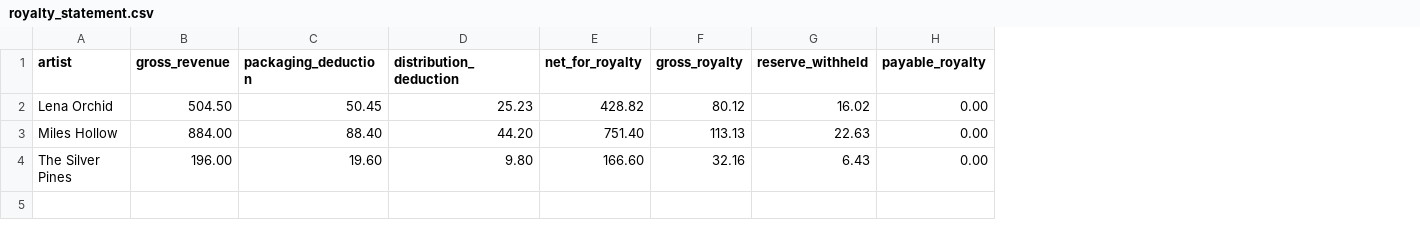
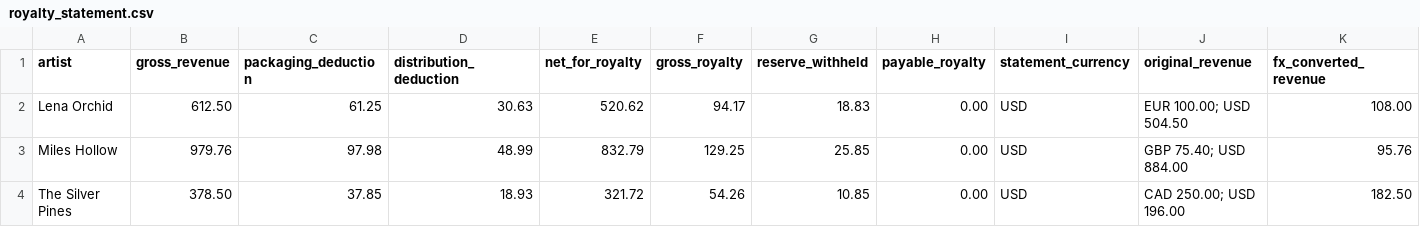
Before and after one commit to chriswokral/royalty-calculator, a CSV file: samples/royalty_statement.csv, drawn as a sheet; the diff names each change by its address in the sheet, - before the commit and + after, or states it on an @@ line.

Commit message:
Add multi-currency sales lines with per-line FX conversion to statement currency

```diff
--- a/samples/royalty_statement.csv
+++ b/samples/royalty_statement.csv
+column I (statement_currency), rows 2-4: all USD
+column J (original_revenue), rows 2-4: EUR 100.00; USD 504.50 | GBP 75.40; USD 884.00 | CAD 250.00; USD 196.00
+column K (fx_converted_revenue), rows 2-4: 108.00 | 95.76 | 182.50
-B2 (gross_revenue): 504.50
+B2 (gross_revenue): 612.50
-C2 (packaging_deduction): 50.45
+C2 (packaging_deduction): 61.25
-D2 (distribution_deduction): 25.23
+D2 (distribution_deduction): 30.63
-E2 (net_for_royalty): 428.82
+E2 (net_for_royalty): 520.62
-F2 (gross_royalty): 80.12
+F2 (gross_royalty): 94.17
-G2 (reserve_withheld): 16.02
+G2 (reserve_withheld): 18.83
-B3 (gross_revenue): 884.00
+B3 (gross_revenue): 979.76
-C3 (packaging_deduction): 88.40
+C3 (packaging_deduction): 97.98
-D3 (distribution_deduction): 44.20
+D3 (distribution_deduction): 48.99
-E3 (net_for_royalty): 751.40
+E3 (net_for_royalty): 832.79
-F3 (gross_royalty): 113.13
+F3 (gross_royalty): 129.25
-G3 (reserve_withheld): 22.63
+G3 (reserve_withheld): 25.85
-B4 (gross_revenue): 196.00
+B4 (gross_revenue): 378.50
-C4 (packaging_deduction): 19.60
+C4 (packaging_deduction): 37.85
-D4 (distribution_deduction): 9.80
+D4 (distribution_deduction): 18.93
-E4 (net_for_royalty): 166.60
+E4 (net_for_royalty): 321.72
-F4 (gross_royalty): 32.16
+F4 (gross_royalty): 54.26
-G4 (reserve_withheld): 6.43
+G4 (reserve_withheld): 10.85
```
Also changed, not shown: samples/sales_streams.csv, 2 other files.
